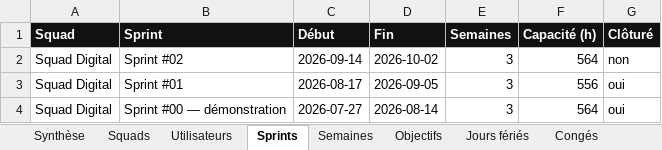
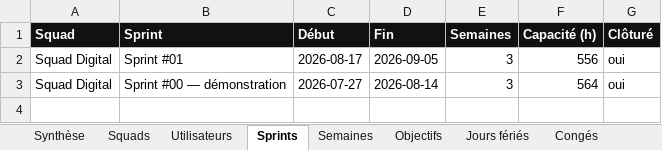
Before and after one commit to efoka24-ops/sprint-tracker, an Excel workbook: bd/sprint-tracker.xlsx, sheet Sprints, drawn as a sheet; values as stored, in another font and other column widths than the file's, no borders; the diff names each change by its address in the sheet, - before the commit and + after, or states it on an @@ line.

Commit message:
bd : suppression d'un sprint (force=true)

```diff
--- a/bd/sprint-tracker.xlsx (sheet Sprints)
+++ b/bd/sprint-tracker.xlsx (sheet Sprints)
-row 2: Squad Digital | Sprint #02 | 2026-09-14 | 2026-10-02 | 3 | 564 | non
```
Also changed, not shown: sheet Semaines, sheet Synthèse, sheet Utilisateurs, sheet Squads.
